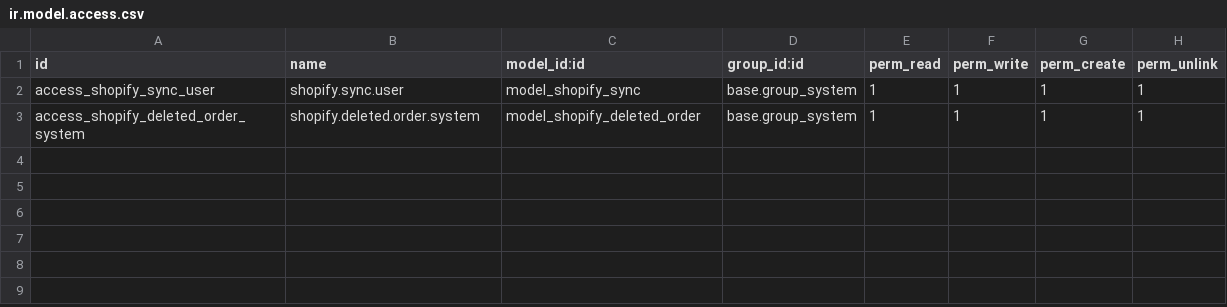
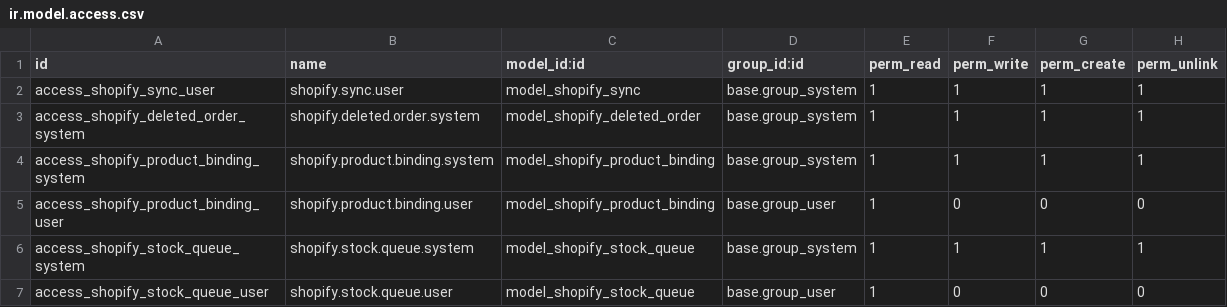
Before and after one commit to SamehAbdelAlYoussef/Jasmine_custom, a CSV file: shopify_odoo_integration/security/ir.model.access.csv, drawn as a sheet; the diff names each change by its address in the sheet, - before the commit and + after, or states it on an @@ line.

```diff
--- a/shopify_odoo_integration/security/ir.model.access.csv
+++ b/shopify_odoo_integration/security/ir.model.access.csv
+row 4: access_shopify_product_binding_system | shopify.product.binding.system | model_shopify_product_binding | base.group_system | 1 | 1 | 1 | 1
+row 5: access_shopify_product_binding_user | shopify.product.binding.user | model_shopify_product_binding | base.group_user | 1 | 0 | 0 | 0
+row 6: access_shopify_stock_queue_system | shopify.stock.queue.system | model_shopify_stock_queue | base.group_system | 1 | 1 | 1 | 1
+row 7: access_shopify_stock_queue_user | shopify.stock.queue.user | model_shopify_stock_queue | base.group_user | 1 | 0 | 0 | 0
```
Also changed, not shown: 8 other files.
